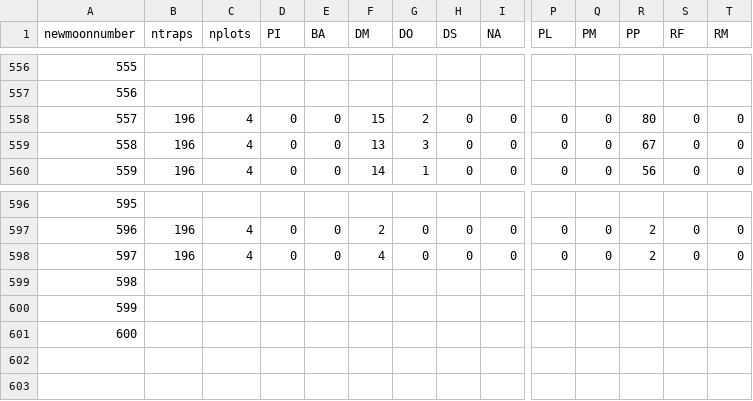
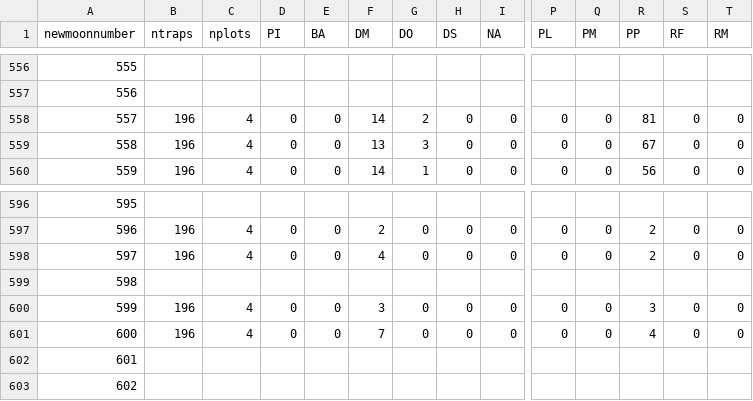
Before and after one commit to weecology/portal-forecasts, a CSV file: data/rodents_controls.csv, drawn as a sheet; only a part is shown, gaps mark what is left out; addresses are those after the commit; rows hold the shown columns only; the diff names each change by its address in the sheet, - before the commit and + after, or states it on an @@ line.

```diff
--- a/data/rodents_controls.csv
+++ b/data/rodents_controls.csv
-F558 (DM): 15
+F558 (DM): 14
-R558 (PP): 80
+R558 (PP): 81
+row 600: 599 | 196 | 4 | 0 | 0 | 3 | 0 | 0 | 0 | 0 | 0 | 3 | 0 | 0
+row 601: 600 | 196 | 4 | 0 | 0 | 7 | 0 | 0 | 0 | 0 | 0 | 4 | 0 | 0
@@ column A (newmoonnumber) renumbered from row 602 down @@
```
Also changed, not shown: data/covariates.csv, data/newmoons.csv, 3 other files.
